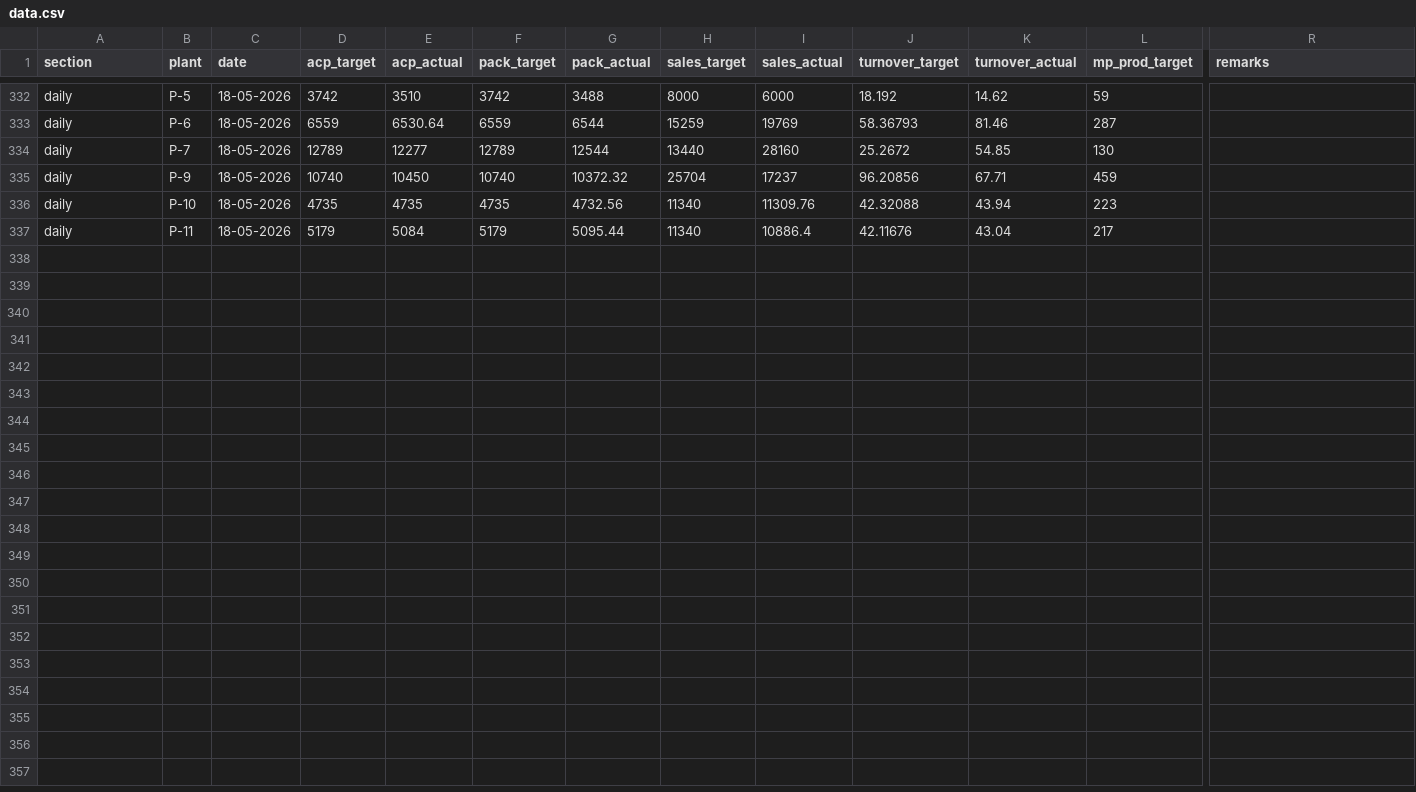
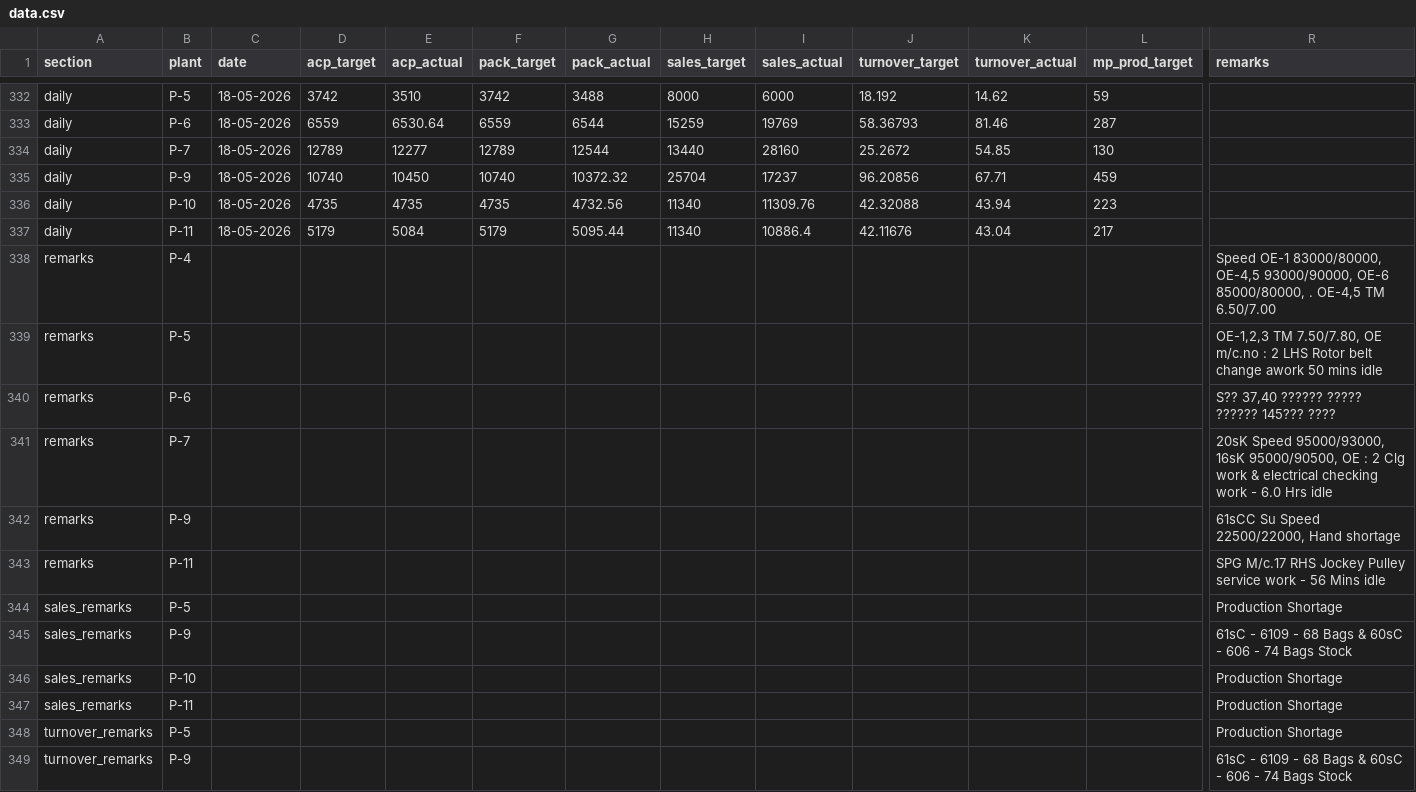
Before and after one commit to ipcamsgrmills/sgm-dashboard, a CSV file: data.csv, drawn as a sheet; only a part is shown, gaps mark what is left out; rows hold the shown columns only; the diff names each change by its address in the sheet, - before the commit and + after, or states it on an @@ line.

Commit message:
Add files via upload

```diff
--- a/data.csv
+++ b/data.csv
+row 338: remarks | P-4 |  |  |  |  |  |  |  |  |  |  | Speed OE-1 83000/80000, OE-4,5 93000/90000, OE-6 85000/80000, . OE-4,5 TM 6.50/7.00
+row 339: remarks | P-5 |  |  |  |  |  |  |  |  |  |  | OE-1,2,3 TM 7.50/7.80, OE m/c.no : 2 LHS Rotor belt change awork 50 mins idle
+row 340: remarks | P-6 |  |  |  |  |  |  |  |  |  |  | S?? 37,40 ?????? ????? ?????? 145??? ????
+row 341: remarks | P-7 |  |  |  |  |  |  |  |  |  |  | 20sK Speed 95000/93000, 16sK 95000/90500, OE : 2 Clg work & electrical checking work - 6.0 Hrs idle
+row 342: remarks | P-9 |  |  |  |  |  |  |  |  |  |  | 61sCC Su Speed 22500/22000, Hand shortage
+row 343: remarks | P-11 |  |  |  |  |  |  |  |  |  |  | SPG M/c.17 RHS Jockey Pulley service work - 56 Mins idle
+row 344: sales_remarks | P-5 |  |  |  |  |  |  |  |  |  |  | Production Shortage
+row 345: sales_remarks | P-9 |  |  |  |  |  |  |  |  |  |  | 61sC - 6109 - 68 Bags & 60sC - 606 - 74 Bags Stock
+row 346: sales_remarks | P-10 |  |  |  |  |  |  |  |  |  |  | Production Shortage
+row 347: sales_remarks | P-11 |  |  |  |  |  |  |  |  |  |  | Production Shortage
+row 348: turnover_remarks | P-5 |  |  |  |  |  |  |  |  |  |  | Production Shortage
+row 349: turnover_remarks | P-9 |  |  |  |  |  |  |  |  |  |  | 61sC - 6109 - 68 Bags & 60sC - 606 - 74 Bags Stock
```
